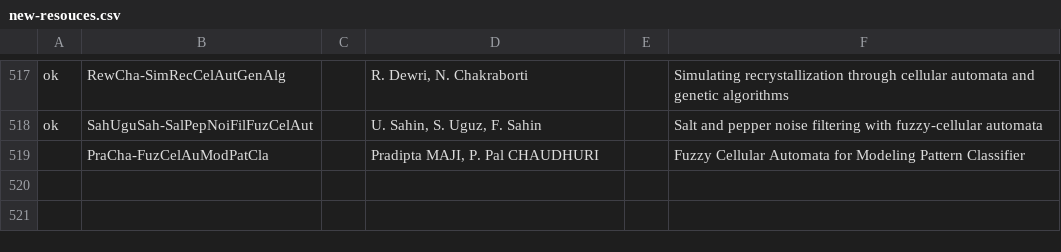
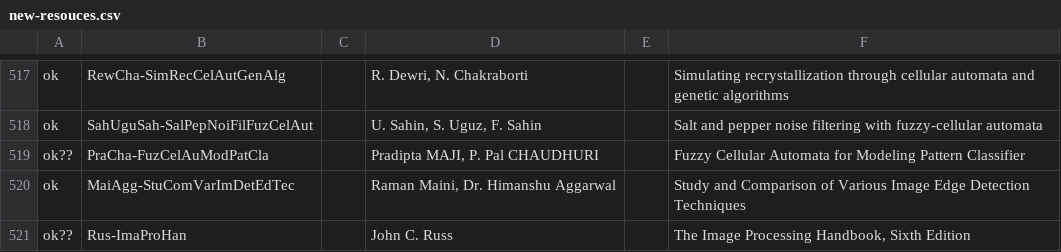
Before and after one commit to Nagarjune1/fap-diplom, a CSV file: theory/new-resouces.csv, drawn as a sheet; only a part is shown, gaps mark what is left out.

Commit message:
Some fixes in "Cellular fuzzy automata" and "Fuzzy tree automata"
	- added missing images (mostly)
	- some small changes
	- commented out unnecessary TODOs
	- created fapa-27.8.2017-chapters-4,5.pdf release file

```diff
--- a/theory/new-resouces.csv
+++ b/theory/new-resouces.csv
@@ -518,2 +518,4 @@ ok	RewCha-SimRecCelAutGenAlg		R. Dewri, N. Chakraborti	 	Simulating recrystalli
 ok	SahUguSah-SalPepNoiFilFuzCelAut		U. Sahin, S. Uguz, F. Sahin	 	Salt and pepper noise filtering with fuzzy-cellular automata
-	PraCha-FuzCelAuModPatCla		Pradipta MAJI, P. Pal CHAUDHURI		Fuzzy Cellular Automata for Modeling Pattern Classifier
+ok??	PraCha-FuzCelAuModPatCla		Pradipta MAJI, P. Pal CHAUDHURI		Fuzzy Cellular Automata for Modeling Pattern Classifier
+ok	MaiAgg-StuComVarImDetEdTec		Raman Maini, Dr. Himanshu Aggarwal		Study and Comparison of Various Image Edge Detection Techniques
+ok??	Rus-ImaProHan		John C. Russ		The Image Processing Handbook, Sixth Edition
```
Also changed, not shown: 31 other files.
